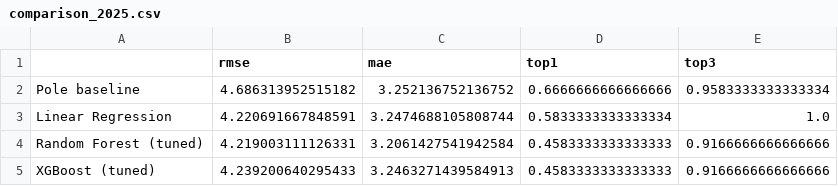
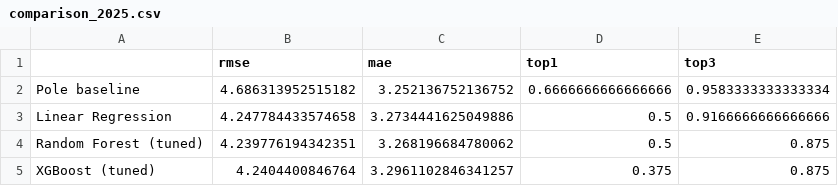
Before and after one commit to Om-Ravindra-Patil/F1-Race-Predictor, a CSV file: notebooks/comparison_2025.csv, drawn as a sheet.

Commit message:
Phase 4: 2026 data, live race predictions, fix TeamFormLast3 teammate leak

```diff
--- a/notebooks/comparison_2025.csv
+++ b/notebooks/comparison_2025.csv
@@ -2,4 +2,4 @@
 Pole baseline,4.686313952515182,3.252136752136752,0.6666666666666666,0.9583333333333334
-Linear Regression,4.220691667848591,3.2474688105808744,0.5833333333333334,1.0
-Random Forest (tuned),4.219003111126331,3.2061427541942584,0.4583333333333333,0.9166666666666666
-XGBoost (tuned),4.239200640295433,3.2463271439584913,0.4583333333333333,0.9166666666666666
+Linear Regression,4.247784433574658,3.2734441625049886,0.5,0.9166666666666666
+Random Forest (tuned),4.239776194342351,3.268196684780062,0.5,0.875
+XGBoost (tuned),4.2404400846764,3.2961102846341257,0.375,0.875
```
Also changed, not shown: 21 other files.
